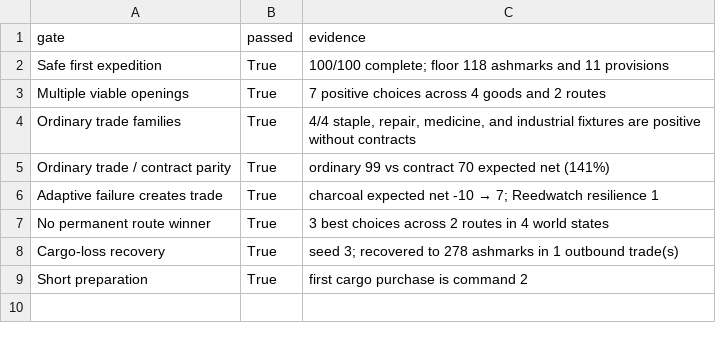
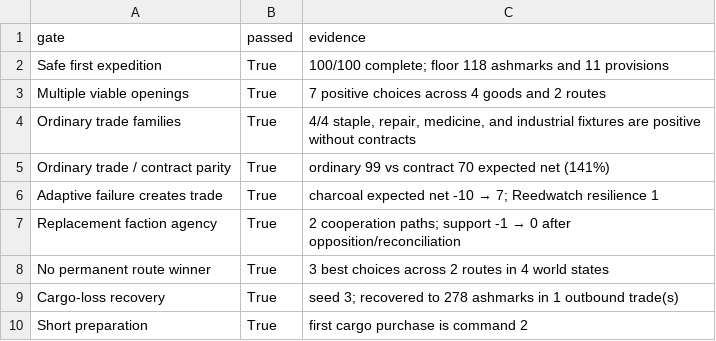
Before and after one commit to raphaelroshan/market-of-ash, a CSV file: research/playtest_simulation/quality_gate_summary.csv, drawn as a sheet.

Commit message:
feat: add reversible Well Commons interactions (#22)
Give the emergent faction two cooperation paths and a Warden bypass while preserving ordinary trade and making support effects deterministic.

Co-authored-by: raphaelroshan <raphaelroshan@users.noreply.github.com>

```diff
--- a/research/playtest_simulation/quality_gate_summary.csv
+++ b/research/playtest_simulation/quality_gate_summary.csv
@@ -6,2 +6,3 @@ Ordinary trade / contract parity,True,ordinary 99 vs contract 70 expected net (1
 Adaptive failure creates trade,True,charcoal expected net -10 → 7; Reedwatch resilience 1
+Replacement faction agency,True,2 cooperation paths; support -1 → 0 after opposition/reconciliation
 No permanent route winner,True,3 best choices across 2 routes in 4 world states
```
Also changed, not shown: 22 other files.
